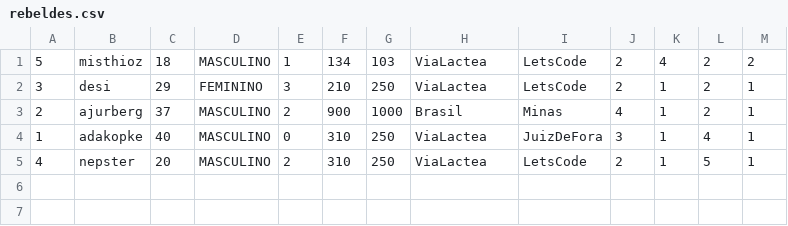
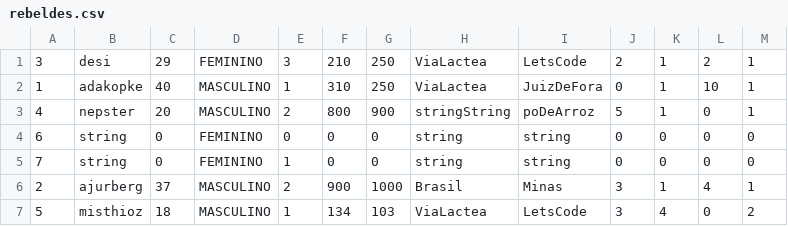
Before and after one commit to ajurberg/star-wars-api-rest, a CSV file: target/classes/rebeldes.csv, drawn as a sheet.

```diff
--- a/target/classes/rebeldes.csv
+++ b/target/classes/rebeldes.csv
@@ -1,5 +1,7 @@
-5;misthioz;18;MASCULINO;1;134;103;ViaLactea;LetsCode;2;4;2;2;
 3;desi;29;FEMININO;3;210;250;ViaLactea;LetsCode;2;1;2;1;
-2;ajurberg;37;MASCULINO;2;900;1000;Brasil;Minas;4;1;2;1;
-1;adakopke;40;MASCULINO;0;310;250;ViaLactea;JuizDeFora;3;1;4;1;
-4;nepster;20;MASCULINO;2;310;250;ViaLactea;LetsCode;2;1;5;1;
+1;adakopke;40;MASCULINO;1;310;250;ViaLactea;JuizDeFora;0;1;10;1;
+4;nepster;20;MASCULINO;2;800;900;stringString;poDeArroz;5;1;0;1;
+6;string;0;FEMININO;0;0;0;string;string;0;0;0;0;
+7;string;0;FEMININO;1;0;0;string;string;0;0;0;0;
+2;ajurberg;37;MASCULINO;2;900;1000;Brasil;Minas;3;1;4;1;
+5;misthioz;18;MASCULINO;1;134;103;ViaLactea;LetsCode;3;4;0;2;
```
Also changed, not shown: src/main/resources/rebeldes.csv, 7 other files.
